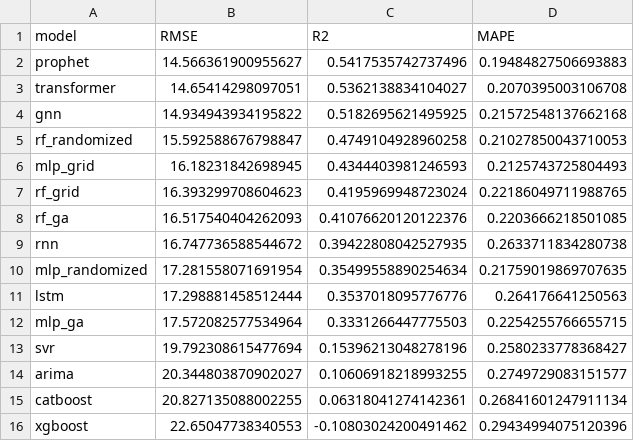
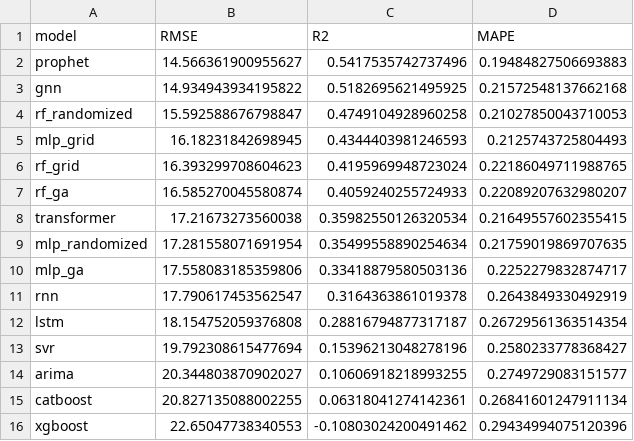
Before and after one commit to Katarina5/time-series-predictions, a CSV file: results_injuries/metrics.csv, drawn as a sheet.

Commit message:
update injuries results

```diff
--- a/results_injuries/metrics.csv
+++ b/results_injuries/metrics.csv
@@ -2,3 +2,2 @@ model,RMSE,R2,MAPE
 prophet,14.566361900955627,0.5417535742737496,0.19484827506693883
-transformer,14.65414298097051,0.5362138834104027,0.2070395003106708
 gnn,14.934943934195822,0.5182695621495925,0.21572548137662168
@@ -7,7 +6,8 @@ mlp_grid,16.18231842698945,0.4344403981246593,0.2125743725804493
 rf_grid,16.393299708604623,0.4195969948723024,0.22186049711988765
-rf_ga,16.517540404262093,0.41076620120122376,0.2203666218501085
-rnn,16.747736588544672,0.39422808042527935,0.2633711834280738
+rf_ga,16.585270045580874,0.4059240255724933,0.22089207632980207
+transformer,17.21673273560038,0.35982550126320534,0.21649557602355415
 mlp_randomized,17.281558071691954,0.35499558890254634,0.21759019869707635
-lstm,17.298881458512444,0.3537018095776776,0.264176641250563
-mlp_ga,17.572082577534964,0.3331266447775503,0.2254255766655715
+mlp_ga,17.558083185359806,0.33418879580503136,0.2252279832874717
+rnn,17.790617453562547,0.3164363861019378,0.2643849330492919
+lstm,18.154752059376808,0.28816794877317187,0.26729561363514354
 svr,19.792308615477694,0.15396213048278196,0.2580233778368427
```
Also changed, not shown: results_injuries/predictions.csv, results_injuries/time.csv, 8 other files.
